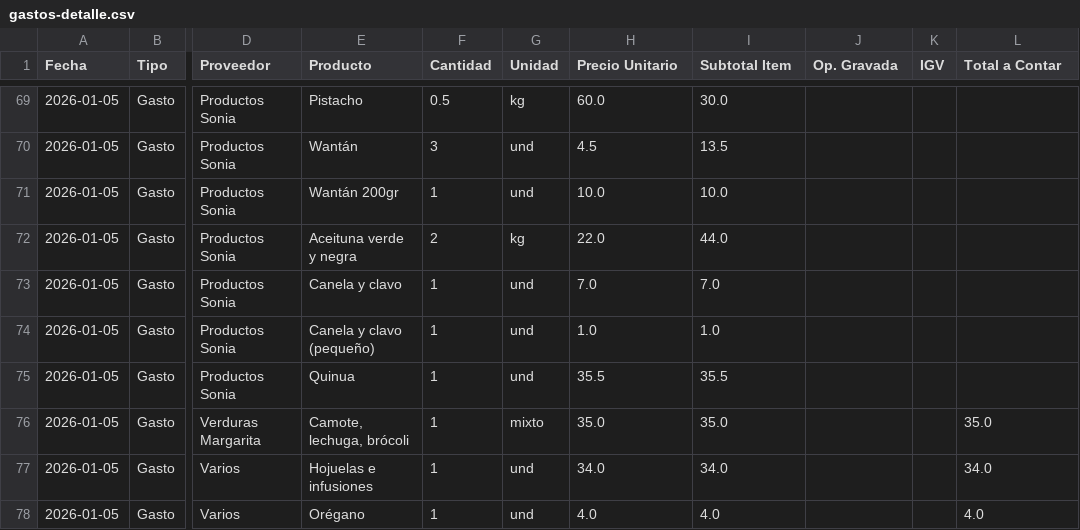
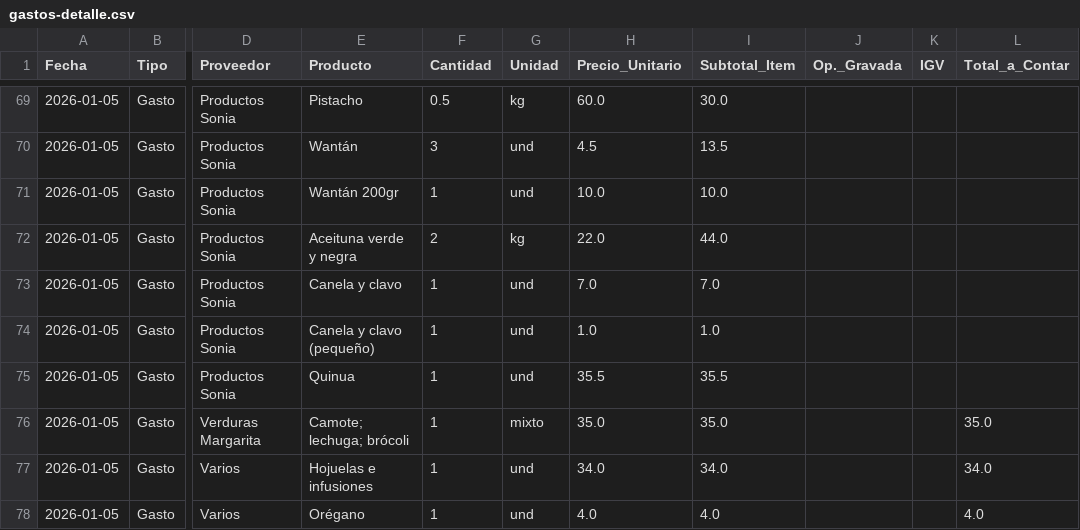
Before and after one commit to uselesslit/expediente-gastos, a CSV file: gastos-detalle.csv, drawn as a sheet; only a part is shown, gaps mark what is left out; the diff names each change by its address in the sheet, - before the commit and + after, or states it on an @@ line.

```diff
--- a/gastos-detalle.csv
+++ b/gastos-detalle.csv
-H1: Precio Unitario
+H1: Precio_Unitario
-I1: Subtotal Item
+I1: Subtotal_Item
-J1: Op. Gravada
+J1: Op._Gravada
-L1: Total a Contar
+L1: Total_a_Contar
-E76 (Producto): Camote, lechuga, brócoli
+E76 (Producto): Camote; lechuga; brócoli
```
